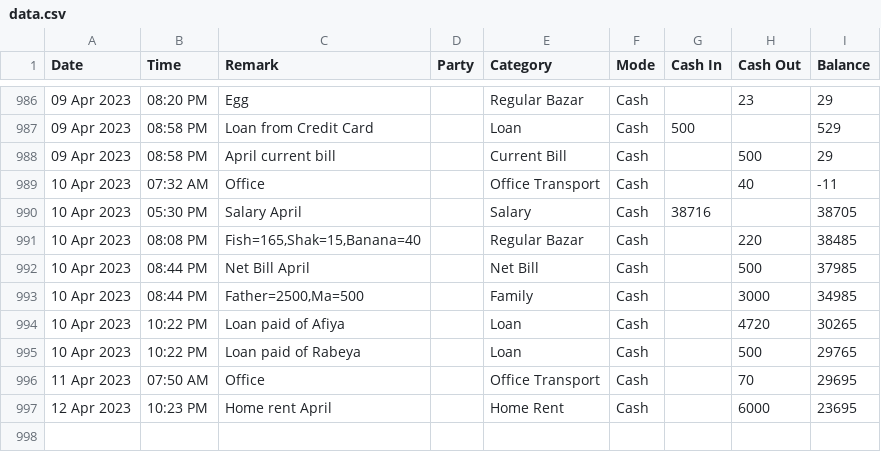
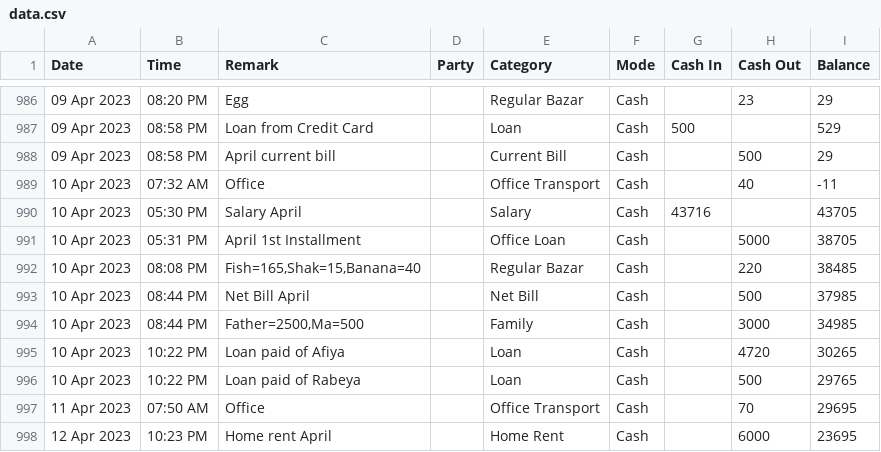
Before and after one commit to sohelranacse/analysis-data, a CSV file: budget/data.csv, drawn as a sheet; only a part is shown, gaps mark what is left out; the diff names each change by its address in the sheet, - before the commit and + after, or states it on an @@ line.

```diff
--- a/budget/data.csv
+++ b/budget/data.csv
-G990 (Cash In): 38716
+G990 (Cash In): 43716
-I990 (Balance): 38705
+I990 (Balance): 43705
+row 991: 10 Apr 2023 | 05:31 PM | April 1st Installment |  | Office Loan | Cash |  | 5000 | 38705
```
Also changed, not shown: budget/budget.csv.
